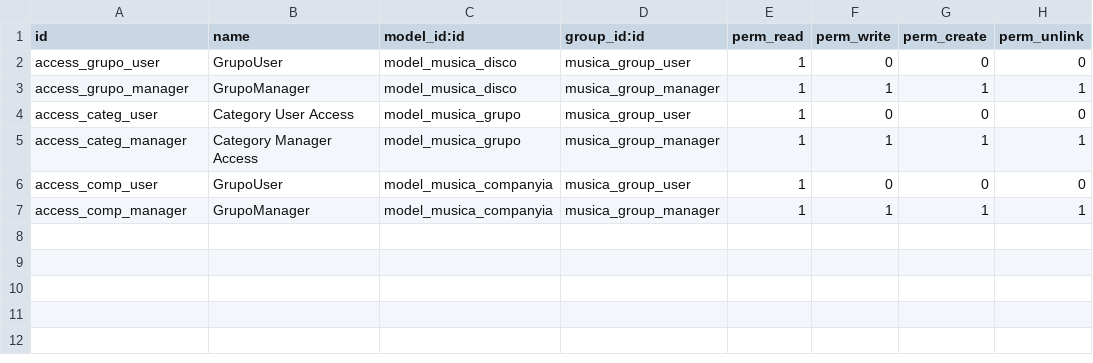
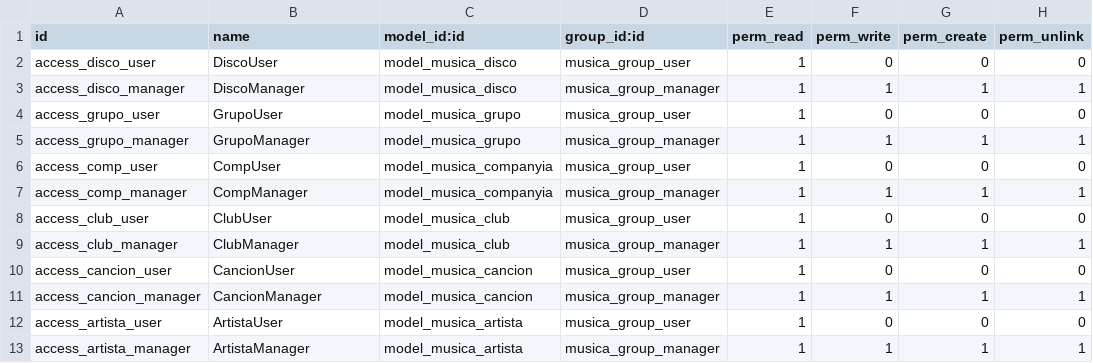
Before and after one commit to ArcticSilence/musica_app, a CSV file: security/ir.model.access.csv, drawn as a sheet.

Commit message:
Update grupo y disco.

```diff
--- a/security/ir.model.access.csv
+++ b/security/ir.model.access.csv
@@ -1,7 +1,13 @@
 id,name,model_id:id,group_id:id,perm_read,perm_write,perm_create,perm_unlink
-access_grupo_user,GrupoUser,model_musica_disco,musica_group_user,1,0,0,0
-access_grupo_manager,GrupoManager,model_musica_disco,musica_group_manager,1,1,1,1
-access_categ_user,Category User Access,model_musica_grupo,musica_group_user,1,0,0,0
-access_categ_manager,Category Manager Access,model_musica_grupo,musica_group_manager,1,1,1,1
-access_comp_user,GrupoUser,model_musica_companyia,musica_group_user,1,0,0,0
-access_comp_manager,GrupoManager,model_musica_companyia,musica_group_manager,1,1,1,1
+access_disco_user,DiscoUser,model_musica_disco,musica_group_user,1,0,0,0
+access_disco_manager,DiscoManager,model_musica_disco,musica_group_manager,1,1,1,1
+access_grupo_user,GrupoUser,model_musica_grupo,musica_group_user,1,0,0,0
+access_grupo_manager,GrupoManager,model_musica_grupo,musica_group_manager,1,1,1,1
+access_comp_user,CompUser,model_musica_companyia,musica_group_user,1,0,0,0
+access_comp_manager,CompManager,model_musica_companyia,musica_group_manager,1,1,1,1
+access_club_user,ClubUser,model_musica_club,musica_group_user,1,0,0,0
+access_club_manager,ClubManager,model_musica_club,musica_group_manager,1,1,1,1
+access_cancion_user,CancionUser,model_musica_cancion,musica_group_user,1,0,0,0
+access_cancion_manager,CancionManager,model_musica_cancion,musica_group_manager,1,1,1,1
+access_artista_user,ArtistaUser,model_musica_artista,musica_group_user,1,0,0,0
+access_artista_manager,ArtistaManager,model_musica_artista,musica_group_manager,1,1,1,1
```
Also changed, not shown: 7 other files.
